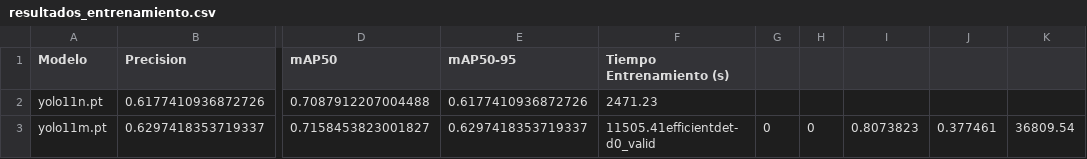
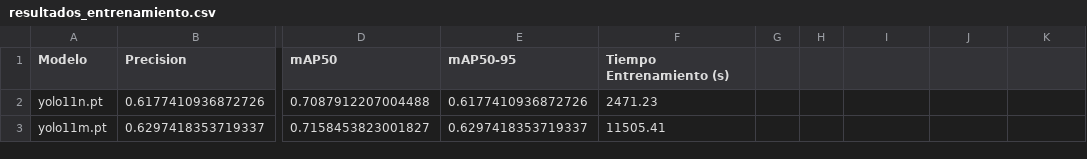
Before and after one commit to PabloRoher/constelacion-detector-tfg, a CSV file: resultados_entrenamiento.csv, drawn as a sheet; only a part is shown, gaps mark what is left out; the diff names each change by its address in the sheet, - before the commit and + after, or states it on an @@ line.

Commit message:
Yolov11

```diff
--- a/resultados_entrenamiento.csv
+++ b/resultados_entrenamiento.csv
-F3 (Tiempo Entrenamiento (s)): 11505.41efficientdet-d0_valid
+F3 (Tiempo Entrenamiento (s)): 11505.41
-G3: 0
+G3: (empty)
-H3: 0
+H3: (empty)
-I3: 0.8073823
+I3: (empty)
-J3: 0.377461
+J3: (empty)
-K3: 36809.54
+K3: (empty)
```
